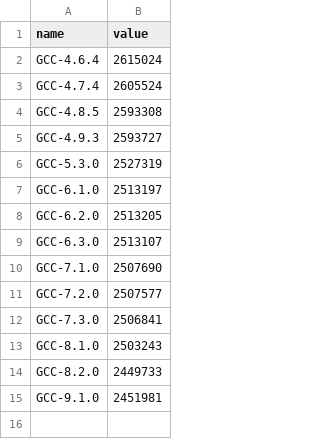
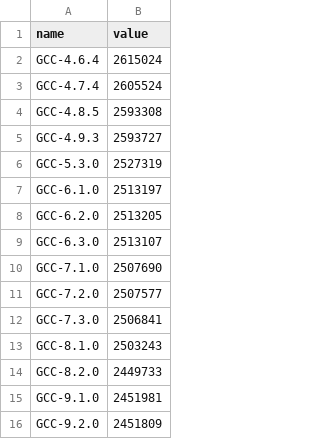
Before and after one commit to fredrikhederstierna/csibe, a CSV file: www/sample-data.csv, drawn as a sheet; the diff names each change by its address in the sheet, - before the commit and + after, or states it on an @@ line.

```diff
--- a/www/sample-data.csv
+++ b/www/sample-data.csv
+row 16: GCC-9.2.0 | 2451809
```
Also changed, not shown: 11 other files.
